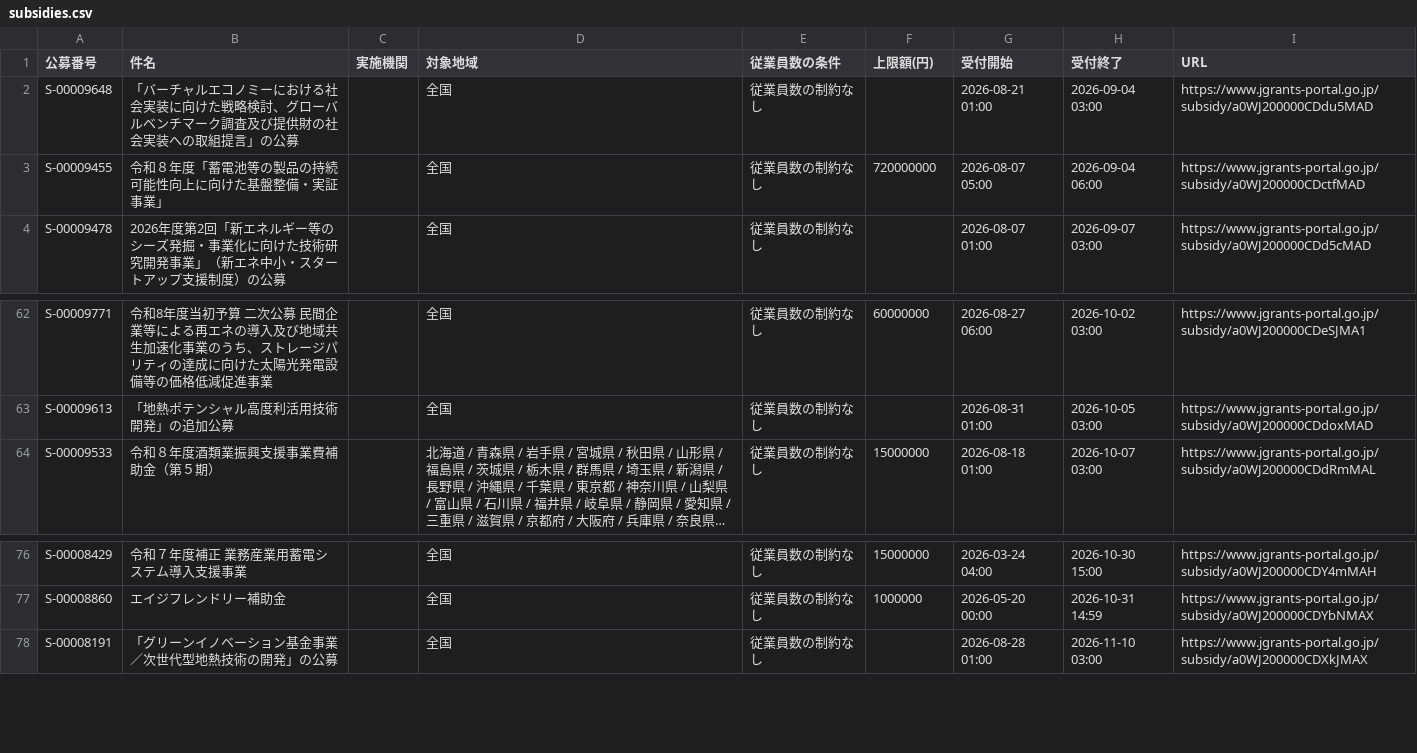
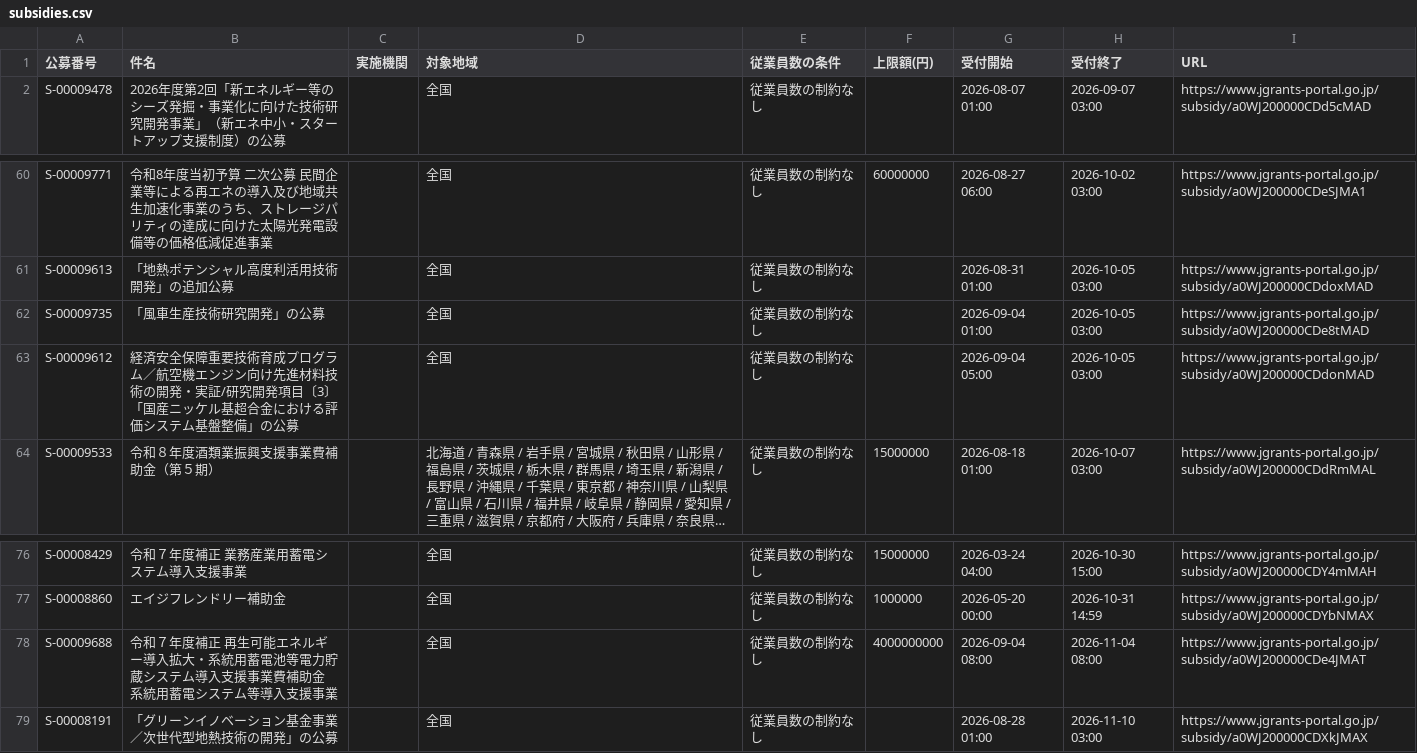
Before and after one commit to wutianheye051/grant-radar, a CSV file: data/subsidies.csv, drawn as a sheet; only a part is shown, gaps mark what is left out; long unchanged cells end in …; removed rows and columns are numbered as before the commit, all else as after; the diff names each change by its address in the sheet, - before the commit and + after, or states it on an @@ line.

```diff
--- a/data/subsidies.csv
+++ b/data/subsidies.csv
-row 2: S-00009648 | 「バーチャルエコノミーにおける社会実装に向けた戦略検討、グローバルベンチマーク調査及び提供財の社会実装への取組提言」の公募 |  | 全国 | 従業員数の制約なし |  | 2026-08-21 01:00 | 2026-09-04 03:00 | https://www.jgrants-portal.go.jp/subsidy/a0WJ200000CDdu5MAD
-row 3: S-00009455 | 令和８年度「蓄電池等の製品の持続可能性向上に向けた基盤整備・実証事業」 |  | 全国 | 従業員数の制約なし | 720000000 | 2026-08-07 05:00 | 2026-09-04 06:00 | https://www.jgrants-portal.go.jp/subsidy/a0WJ200000CDctfMAD
+row 62: S-00009735 | 「風車生産技術研究開発」の公募 |  | 全国 | 従業員数の制約なし |  | 2026-09-04 01:00 | 2026-10-05 03:00 | https://www.jgrants-portal.go.jp/subsidy/a0WJ200000CDe8tMAD
+row 63: S-00009612 | 経済安全保障重要技術育成プログラム／航空機エンジン向け先進材料技術の開発・実証/研究開発項目〔3〕「国産ニッケル基超合金における評価システム基盤整備」の公募 |  | 全国 | 従業員数の制約なし |  | 2026-09-04 05:00 | 2026-10-05 03:00 | https://www.jgrants-portal.go.jp/subsidy/a0WJ200000CDdonMAD
+row 78: S-00009688 | 令和７年度補正 再生可能エネルギー導入拡大・系統用蓄電池等電力貯蔵システム導入支援事業費補助金 系統用蓄電システム等導入支援事業 |  | 全国 | 従業員数の制約なし | 4000000000 | 2026-09-04 08:00 | 2026-11-04 08:00 | https://www.jgrants-portal.go.jp/subsidy/a0WJ200000CDe4JMAT
```
Also changed, not shown: 2 other files.
